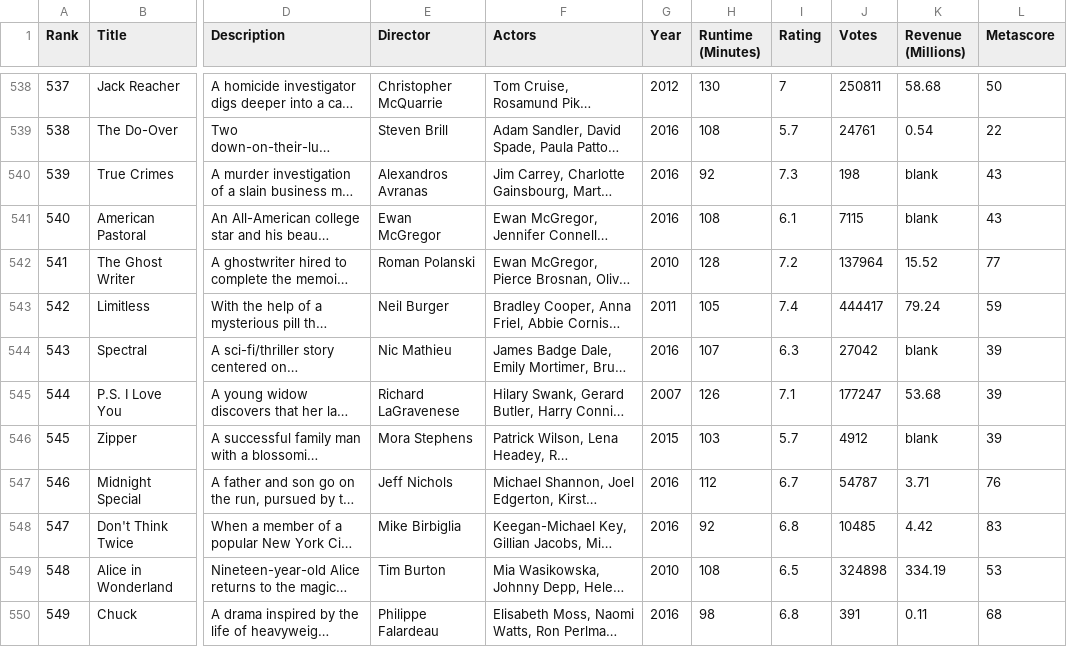
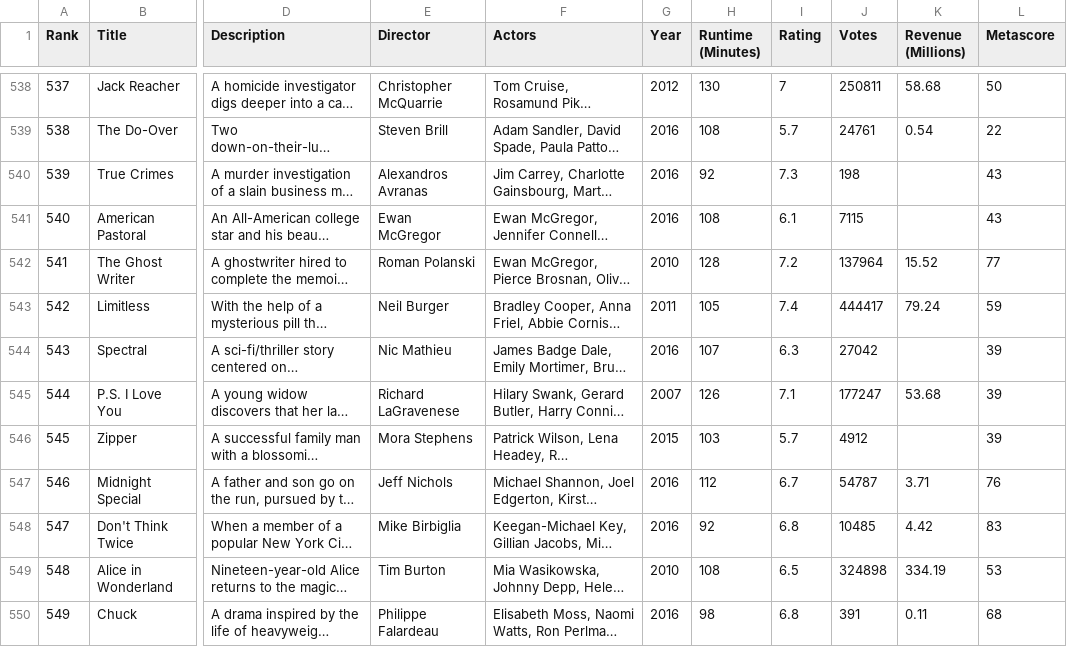
Before and after one commit to peetck/IMDB-Top1000-Movies, a CSV file: IMDB-Movie-Data.csv, drawn as a sheet; only a part is shown, gaps mark what is left out; long unchanged cells end in …; the diff covers the shown part only; the diff names each change by its address in the sheet, - before the commit and + after, or states it on an @@ line.

Commit message:
Update datafile

```diff
--- a/IMDB-Movie-Data.csv
+++ b/IMDB-Movie-Data.csv
-K540:K541 (Revenue (Millions)): blank
+K540:K541 (Revenue (Millions)): (empty)
-K544 (Revenue (Millions)): blank
+K544 (Revenue (Millions)): (empty)
-K546 (Revenue (Millions)): blank
+K546 (Revenue (Millions)): (empty)
```
Also changed, not shown: 124 edited cells elsewhere in this file.
